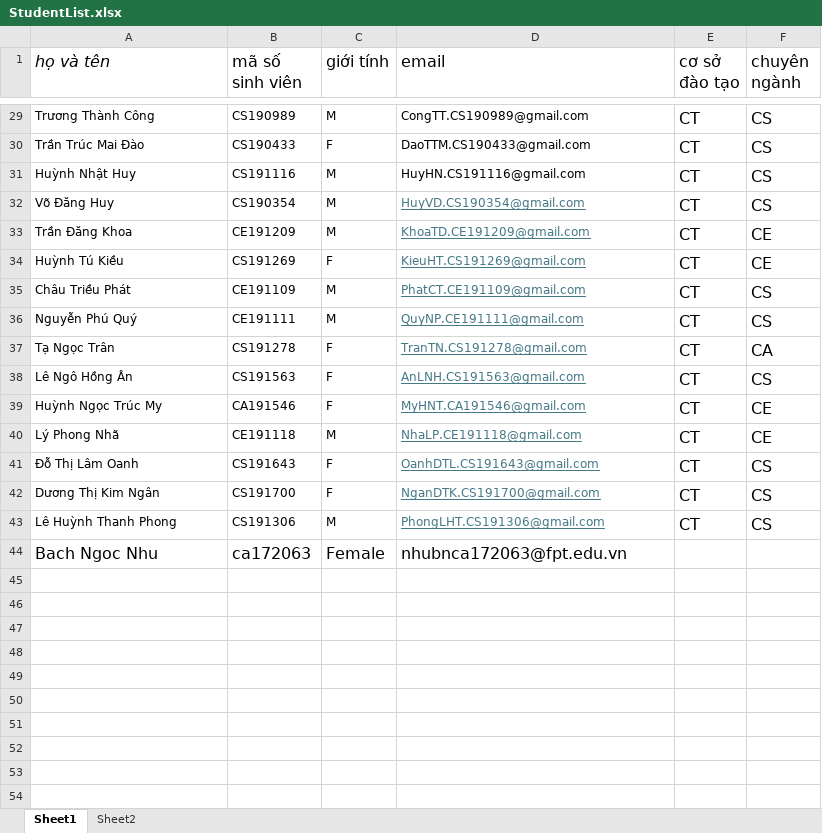
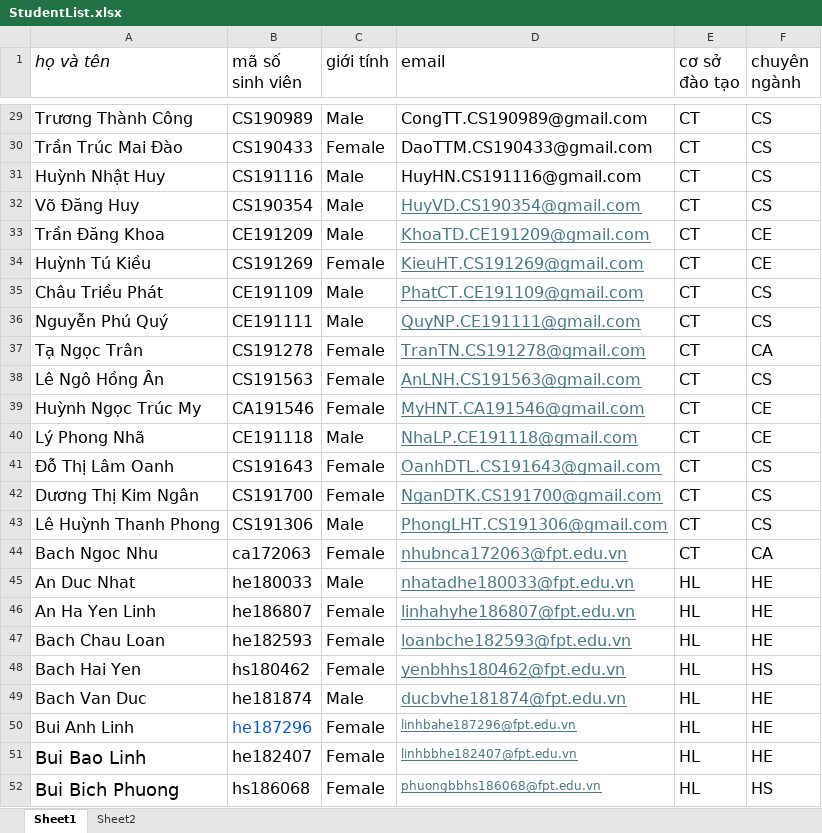
Before and after one commit to lnanh2k4/StudentManagementDB, an Excel workbook: StudentList.xlsx, sheet Sheet1, drawn as a sheet; only a part is shown, gaps mark what is left out; values as stored, in another font and other column widths than the file's, no borders; the diff covers the shown part only; the diff names each change by its address in the sheet, - before the commit and + after, or states it on an @@ line.

```diff
--- a/StudentList.xlsx (sheet Sheet1)
+++ b/StudentList.xlsx (sheet Sheet1)
@@ A29:D43 text size: larger @@
-C29 (giới tính): M
+C29 (giới tính): Male
-C30 (giới tính): F
+C30 (giới tính): Female
-C31:C33 (giới tính): M
+C31:C33 (giới tính): Male
-C34 (giới tính): F
+C34 (giới tính): Female
-C35:C36 (giới tính): M
+C35:C36 (giới tính): Male
-C37:C39 (giới tính): F
+C37:C39 (giới tính): Female
-C40 (giới tính): M
+C40 (giới tính): Male
-C41:C42 (giới tính): F
+C41:C42 (giới tính): Female
-C43 (giới tính): M
+C43 (giới tính): Male
@@ D44 underline: off → on, text colour: black → #467886 @@
-E44 (cơ sở đào tạo): (empty)
+E44 (cơ sở đào tạo): CT
-F44 (chuyên ngành): (empty)
+F44 (chuyên ngành): CA
+row 45: An Duc Nhat | he180033 | Male | nhatadhe180033@fpt.edu.vn | HL | HE
+row 46: An Ha Yen Linh | he186807 | Female | linhahyhe186807@fpt.edu.vn | HL | HE
+row 47: Bach Chau Loan | he182593 | Female | loanbche182593@fpt.edu.vn | HL | HE
+row 48: Bach Hai Yen | hs180462 | Female | yenbhhs180462@fpt.edu.vn | HL | HS
+row 49: Bach Van Duc | he181874 | Male | ducbvhe181874@fpt.edu.vn | HL | HE
+row 50: Bui Anh Linh | he187296 | Female | linhbahe187296@fpt.edu.vn | HL | HE
+row 51: Bui Bao Linh | he182407 | Female | linhbbhe182407@fpt.edu.vn | HL | HE
+row 52: Bui Bich Phuong | hs186068 | Female | phuongbbhs186068@fpt.edu.vn | HL | HS
```
Also changed, not shown: 13 edited cells and cell formats elsewhere in this sheet, sheet Sheet2, 2 other files.
